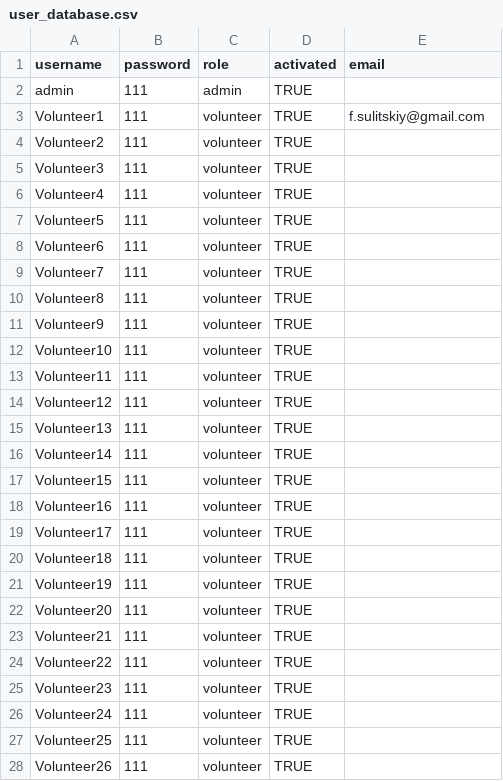
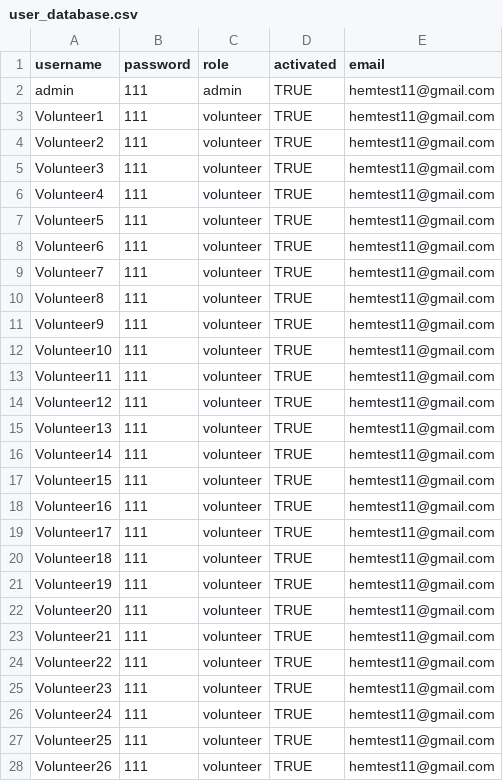
Before and after one commit to KyraCh/introProgramming, a CSV file: user_database.csv, drawn as a sheet; only a part is shown; the diff covers the shown part only.

```diff
--- a/user_database.csv
+++ b/user_database.csv
@@ -1,28 +1,28 @@
 username,password,role,activated,email
-admin,111,admin,TRUE,
-Volunteer1,111,volunteer,TRUE,f.sulitskiy@gmail.com
-Volunteer2,111,volunteer,TRUE,
-Volunteer3,111,volunteer,TRUE,
-Volunteer4,111,volunteer,TRUE,
-Volunteer5,111,volunteer,TRUE,
-Volunteer6,111,volunteer,TRUE,
-Volunteer7,111,volunteer,TRUE,
-Volunteer8,111,volunteer,TRUE,
-Volunteer9,111,volunteer,TRUE,
-Volunteer10,111,volunteer,TRUE,
-Volunteer11,111,volunteer,TRUE,
-Volunteer12,111,volunteer,TRUE,
-Volunteer13,111,volunteer,TRUE,
-Volunteer14,111,volunteer,TRUE,
-Volunteer15,111,volunteer,TRUE,
-Volunteer16,111,volunteer,TRUE,
-Volunteer17,111,volunteer,TRUE,
-Volunteer18,111,volunteer,TRUE,
-Volunteer19,111,volunteer,TRUE,
-Volunteer20,111,volunteer,TRUE,
-Volunteer21,111,volunteer,TRUE,
-Volunteer22,111,volunteer,TRUE,
-Volunteer23,111,volunteer,TRUE,
-Volunteer24,111,volunteer,TRUE,
-Volunteer25,111,volunteer,TRUE,
-Volunteer26,111,volunteer,TRUE,
+admin,111,admin,TRUE,hemtest11@gmail.com
+Volunteer1,111,volunteer,TRUE,hemtest11@gmail.com
+Volunteer2,111,volunteer,TRUE,hemtest11@gmail.com
+Volunteer3,111,volunteer,TRUE,hemtest11@gmail.com
+Volunteer4,111,volunteer,TRUE,hemtest11@gmail.com
+Volunteer5,111,volunteer,TRUE,hemtest11@gmail.com
+Volunteer6,111,volunteer,TRUE,hemtest11@gmail.com
+Volunteer7,111,volunteer,TRUE,hemtest11@gmail.com
+Volunteer8,111,volunteer,TRUE,hemtest11@gmail.com
+Volunteer9,111,volunteer,TRUE,hemtest11@gmail.com
+Volunteer10,111,volunteer,TRUE,hemtest11@gmail.com
+Volunteer11,111,volunteer,TRUE,hemtest11@gmail.com
+Volunteer12,111,volunteer,TRUE,hemtest11@gmail.com
+Volunteer13,111,volunteer,TRUE,hemtest11@gmail.com
+Volunteer14,111,volunteer,TRUE,hemtest11@gmail.com
+Volunteer15,111,volunteer,TRUE,hemtest11@gmail.com
+Volunteer16,111,volunteer,TRUE,hemtest11@gmail.com
+Volunteer17,111,volunteer,TRUE,hemtest11@gmail.com
+Volunteer18,111,volunteer,TRUE,hemtest11@gmail.com
+Volunteer19,111,volunteer,TRUE,hemtest11@gmail.com
+Volunteer20,111,volunteer,TRUE,hemtest11@gmail.com
+Volunteer21,111,volunteer,TRUE,hemtest11@gmail.com
+Volunteer22,111,volunteer,TRUE,hemtest11@gmail.com
+Volunteer23,111,volunteer,TRUE,hemtest11@gmail.com
+Volunteer24,111,volunteer,TRUE,hemtest11@gmail.com
+Volunteer25,111,volunteer,TRUE,hemtest11@gmail.com
+Volunteer26,111,volunteer,TRUE,hemtest11@gmail.com
```
Also changed, not shown: 17 edited cells elsewhere in this file, 2 other files.
